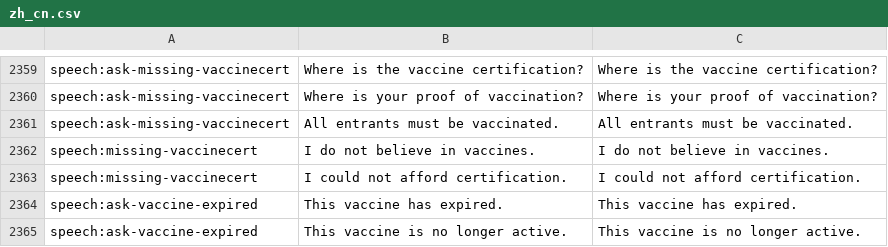
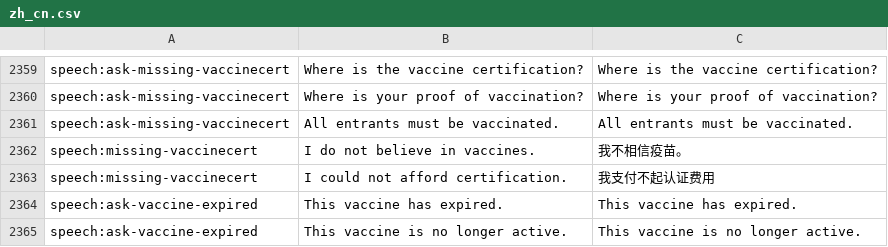
Before and after one commit to WhiteGemLoc/PPLoc, a CSV file: zh_cn.csv, drawn as a sheet; only a part is shown, gaps mark what is left out; the diff names each change by its address in the sheet, - before the commit and + after, or states it on an @@ line.

Commit message:
Updates b8256d66-60fb-4ee4-b157-8908480f987d

```diff
--- a/zh_cn.csv
+++ b/zh_cn.csv
-C2362: I do not believe in vaccines.
+C2362: 我不相信疫苗。
-C2363: I could not afford certification.
+C2363: 我支付不起认证费用
```
